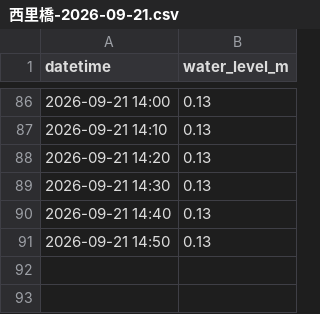
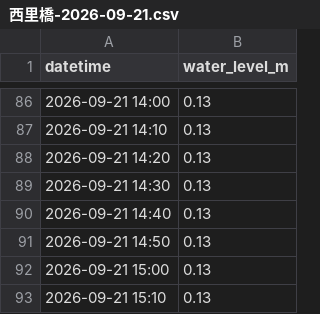
Before and after one commit to surveyhisyu/river-realtime-scraper, a CSV file: data/西里橋/西里橋-2026-09-21.csv, drawn as a sheet; only a part is shown, gaps mark what is left out.

```diff
--- a/data/西里橋/西里橋-2026-09-21.csv
+++ b/data/西里橋/西里橋-2026-09-21.csv
@@ -91 +91,3 @@
 2026-09-21 14:50,0.13
+2026-09-21 15:00,0.13
+2026-09-21 15:10,0.13
```
Also changed, not shown: data/双六岳/双六岳-2026-09-21.csv, data/左俣谷/左俣谷-2026-09-21.csv, 3 other files.
